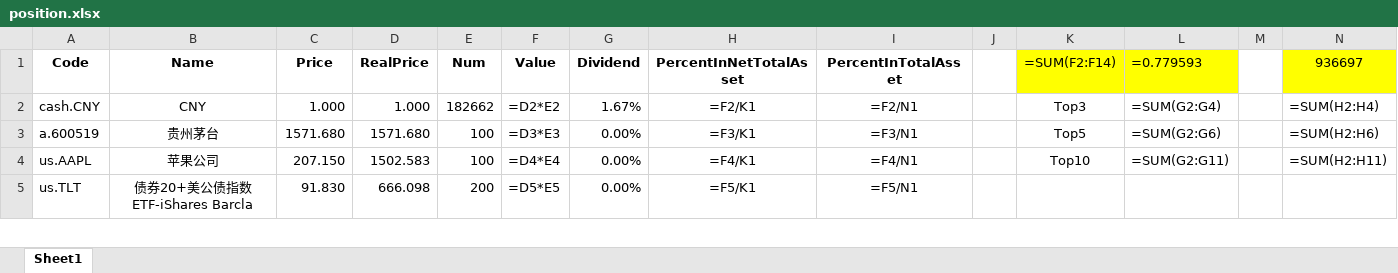
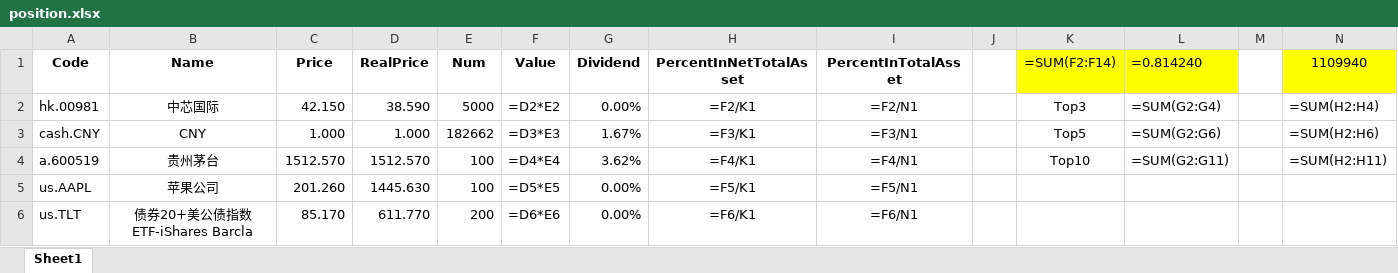
Before and after one commit to wwy-hust/SecurityApp, an Excel workbook: position.xlsx, sheet Sheet1, drawn as a sheet; only a part is shown; values as stored, in another font and other column widths than the file's, no borders; formulas without a stored value are shown as written; addresses are those after the commit; rows hold the shown columns only; the diff covers the shown part only; the diff names each change by its address in the sheet, - before the commit and + after, or states it on an @@ line.

```diff
--- a/position.xlsx (sheet Sheet1)
+++ b/position.xlsx (sheet Sheet1)
-L1: =0.779593
+L1: =0.814240
-N1: 936697
+N1: 1109940
+row 2: hk.00981 | 中芯国际 | 42.150 | 38.590 | 5000 | =D2*E2 | 0.00% | =F2/K1 | =F2/N1 |  | Top3 | =SUM(G2:G4) |  | =SUM(H2:H4)
-F3 (Value): =D2*E2
+F3 (Value): =D3*E3
-H3 (PercentInNetTotalAsset): =F2/K1
+H3 (PercentInNetTotalAsset): =F3/K1
-I3 (PercentInTotalAsset): =F2/N1
+I3 (PercentInTotalAsset): =F3/N1
-K3 (=SUM(F2:F14)): Top3
+K3 (=SUM(F2:F14)): Top5
-L3 (=0.814240): =SUM(G2:G4)
+L3 (=0.814240): =SUM(G2:G6)
-N3 (1109940): =SUM(H2:H4)
+N3 (1109940): =SUM(H2:H6)
-C4 (Price): 1571.680
+C4 (Price): 1512.570
-D4 (RealPrice): 1571.680
+D4 (RealPrice): 1512.570
-F4 (Value): =D3*E3
+F4 (Value): =D4*E4
-G4 (Dividend): 0.00%
+G4 (Dividend): 3.62%
-H4 (PercentInNetTotalAsset): =F3/K1
+H4 (PercentInNetTotalAsset): =F4/K1
-I4 (PercentInTotalAsset): =F3/N1
+I4 (PercentInTotalAsset): =F4/N1
-K4 (=SUM(F2:F14)): Top5
+K4 (=SUM(F2:F14)): Top10
-L4 (=0.814240): =SUM(G2:G6)
+L4 (=0.814240): =SUM(G2:G11)
-N4 (1109940): =SUM(H2:H6)
+N4 (1109940): =SUM(H2:H11)
-C5 (Price): 207.150
+C5 (Price): 201.260
-D5 (RealPrice): 1502.583
+D5 (RealPrice): 1445.630
-F5 (Value): =D4*E4
+F5 (Value): =D5*E5
-H5 (PercentInNetTotalAsset): =F4/K1
+H5 (PercentInNetTotalAsset): =F5/K1
-I5 (PercentInTotalAsset): =F4/N1
+I5 (PercentInTotalAsset): =F5/N1
-K5 (=SUM(F2:F14)): Top10
+K5 (=SUM(F2:F14)): (empty)
-L5 (=0.814240): =SUM(G2:G11)
+L5 (=0.814240): (empty)
-N5 (1109940): =SUM(H2:H11)
+N5 (1109940): (empty)
-C6 (Price): 91.830
+C6 (Price): 85.170
-D6 (RealPrice): 666.098
+D6 (RealPrice): 611.770
-F6 (Value): =D5*E5
+F6 (Value): =D6*E6
-H6 (PercentInNetTotalAsset): =F5/K1
+H6 (PercentInNetTotalAsset): =F6/K1
-I6 (PercentInTotalAsset): =F5/N1
+I6 (PercentInTotalAsset): =F6/N1
```
Also changed, not shown: 2 added rows, 3 removed rows and 29 edited cells elsewhere in this sheet, 1 other file.
